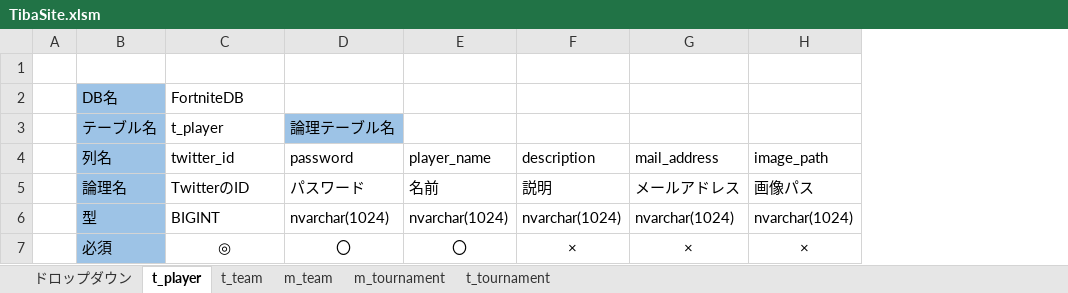
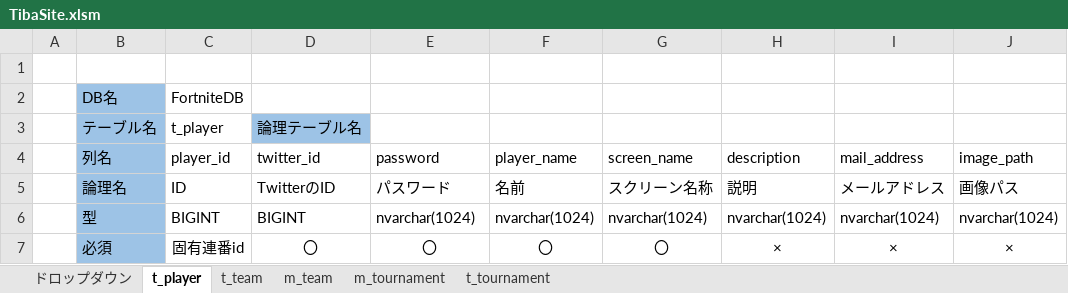
Before and after one commit to o1059de4649/TibaSite, an Excel workbook: TibaSite/Document/TibaSite.xlsm, sheet t_player, drawn as a sheet; values as stored, in another font and other column widths than the file's, no borders; addresses are those after the commit; the diff names each change by its address in the sheet, - before the commit and + after, or states it on an @@ line.

```diff
--- a/TibaSite/Document/TibaSite.xlsm (sheet t_player)
+++ b/TibaSite/Document/TibaSite.xlsm (sheet t_player)
+column C (player_id), rows 2-3: FortniteDB | t_player; rows 5-7: ID | BIGINT | 固有連番id
+column G (screen_name), rows 5-7: スクリーン名称 | nvarchar(1024) | 〇
-D2 (twitter_id): FortniteDB
+D2 (twitter_id): (empty)
-D3 (twitter_id): t_player
+D3 (twitter_id): 論理テーブル名
-D3 fill: none
+D3 fill: #9DC3E6
-E3 (password): 論理テーブル名
+E3 (password): (empty)
-E3 fill: #9DC3E6
+E3 fill: none
-D7 (twitter_id): ◎
+D7 (twitter_id): 〇
```
Also changed, not shown: sheet t_team, sheet t_tournament, 19 other files.
